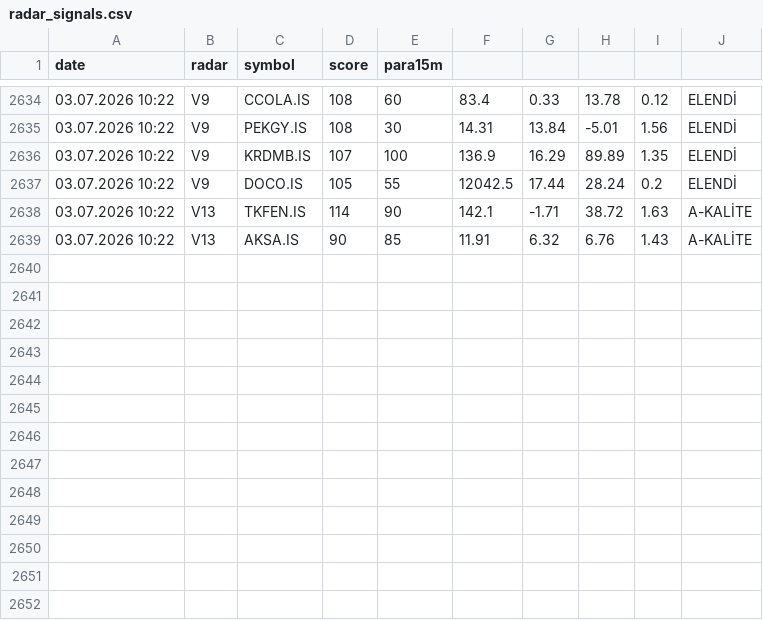
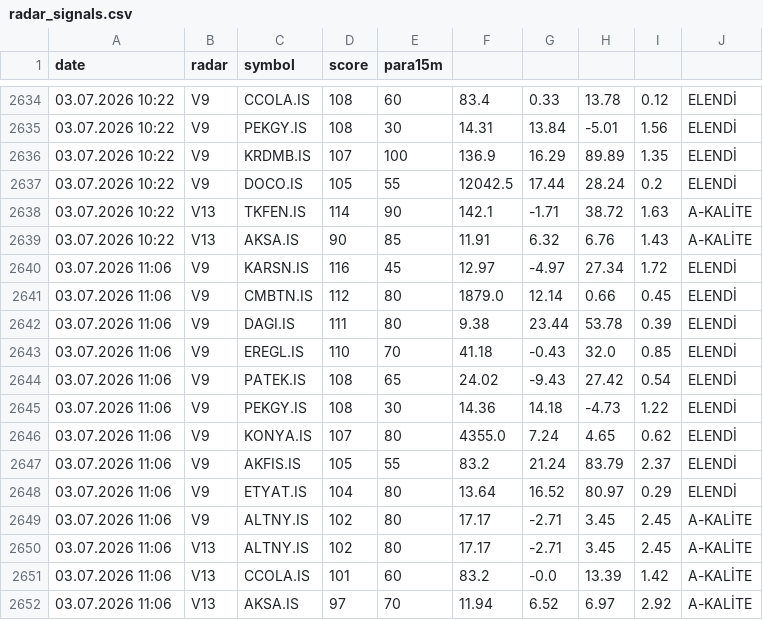
Before and after one commit to gokhan-bist-radar/gokhan-bist-radar, a CSV file: radar_signals.csv, drawn as a sheet; only a part is shown, gaps mark what is left out.

```diff
--- a/radar_signals.csv
+++ b/radar_signals.csv
@@ -2639 +2639,14 @@ date,radar,symbol,score,para15m
 03.07.2026 10:22,V13,AKSA.IS,90,85,11.91,6.32,6.76,1.43,A-KALİTE
+03.07.2026 11:06,V9,KARSN.IS,116,45,12.97,-4.97,27.34,1.72,ELENDİ
+03.07.2026 11:06,V9,CMBTN.IS,112,80,1879.0,12.14,0.66,0.45,ELENDİ
+03.07.2026 11:06,V9,DAGI.IS,111,80,9.38,23.44,53.78,0.39,ELENDİ
+03.07.2026 11:06,V9,EREGL.IS,110,70,41.18,-0.43,32.0,0.85,ELENDİ
+03.07.2026 11:06,V9,PATEK.IS,108,65,24.02,-9.43,27.42,0.54,ELENDİ
+03.07.2026 11:06,V9,PEKGY.IS,108,30,14.36,14.18,-4.73,1.22,ELENDİ
+03.07.2026 11:06,V9,KONYA.IS,107,80,4355.0,7.24,4.65,0.62,ELENDİ
+03.07.2026 11:06,V9,AKFIS.IS,105,55,83.2,21.24,83.79,2.37,ELENDİ
+03.07.2026 11:06,V9,ETYAT.IS,104,80,13.64,16.52,80.97,0.29,ELENDİ
+03.07.2026 11:06,V9,ALTNY.IS,102,80,17.17,-2.71,3.45,2.45,A-KALİTE
+03.07.2026 11:06,V13,ALTNY.IS,102,80,17.17,-2.71,3.45,2.45,A-KALİTE
+03.07.2026 11:06,V13,CCOLA.IS,101,60,83.2,-0.0,13.39,1.42,A-KALİTE
+03.07.2026 11:06,V13,AKSA.IS,97,70,11.94,6.52,6.97,2.92,A-KALİTE
```
Also changed, not shown: radar_memory.csv, radar_performance.csv.
